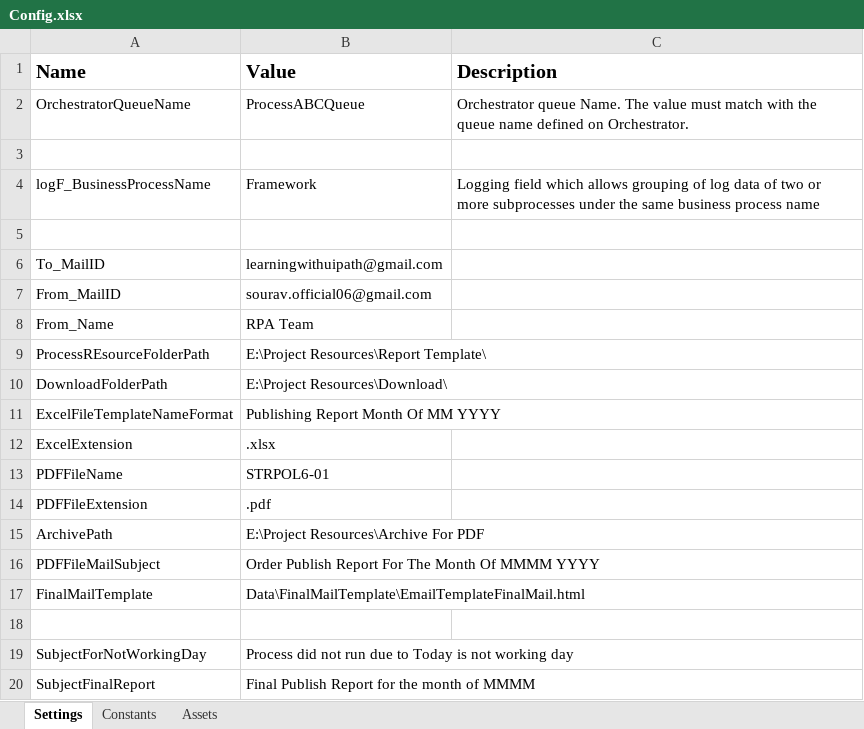
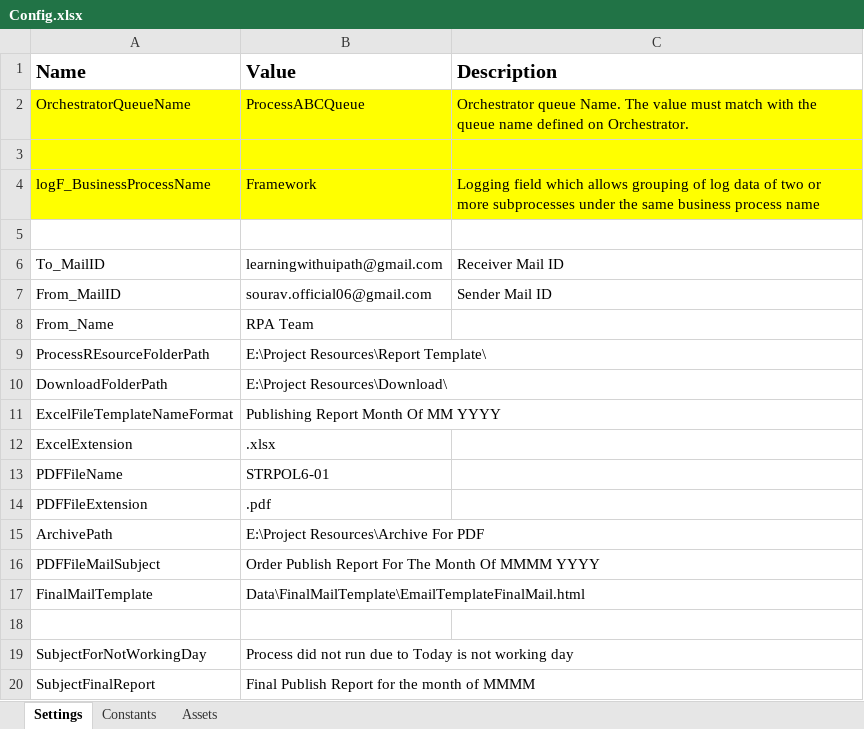
Before and after one commit to roysourav11/MonthlyOrderPublishingReportPreparation, an Excel workbook: Data/Config.xlsx, sheet Settings, drawn as a sheet; values as stored, in another font and other column widths than the file's, no borders; the diff names each change by its address in the sheet, - before the commit and + after, or states it on an @@ line.

```diff
--- a/Data/Config.xlsx (sheet Settings)
+++ b/Data/Config.xlsx (sheet Settings)
-A2:C4 fill: none
+A2:C4 fill: #FFFF00
-C6 (Description): (empty)
+C6 (Description): Receiver Mail ID
-C7 (Description): (empty)
+C7 (Description): Sender Mail ID
```
Also changed, not shown: 7 other files.
